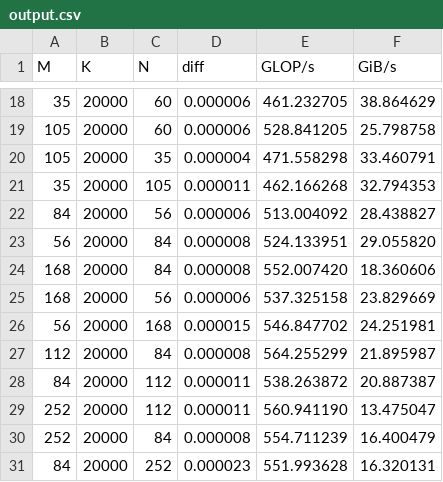
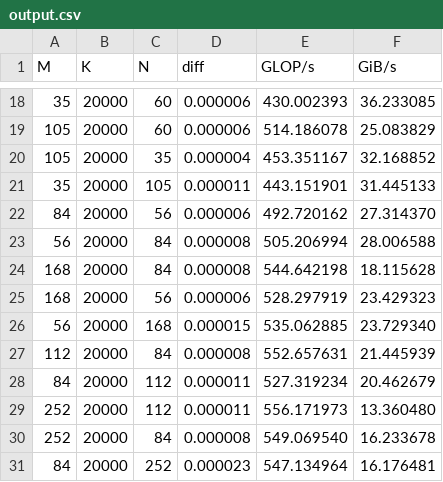
Before and after one commit to FreddieWitherden/libysmm, a CSV file: examples/output.csv, drawn as a sheet; only a part is shown, gaps mark what is left out; the diff covers the shown part only.

```diff
--- a/examples/output.csv
+++ b/examples/output.csv
@@ -18,14 +18,14 @@ M,K,N,diff,GLOP/s,GiB/s
-35,20000,60,0.000006,461.232705,38.864629,
-105,20000,60,0.000006,528.841205,25.798758,
-105,20000,35,0.000004,471.558298,33.460791,
-35,20000,105,0.000011,462.166268,32.794353,
-84,20000,56,0.000006,513.004092,28.438827,
-56,20000,84,0.000008,524.133951,29.055820,
-168,20000,84,0.000008,552.007420,18.360606,
-168,20000,56,0.000006,537.325158,23.829669,
-56,20000,168,0.000015,546.847702,24.251981,
-112,20000,84,0.000008,564.255299,21.895987,
-84,20000,112,0.000011,538.263872,20.887387,
-252,20000,112,0.000011,560.941190,13.475047,
-252,20000,84,0.000008,554.711239,16.400479,
-84,20000,252,0.000023,551.993628,16.320131,
+35,20000,60,0.000006,430.002393,36.233085,
+105,20000,60,0.000006,514.186078,25.083829,
+105,20000,35,0.000004,453.351167,32.168852,
+35,20000,105,0.000011,443.151901,31.445133,
+84,20000,56,0.000006,492.720162,27.314370,
+56,20000,84,0.000008,505.206994,28.006588,
+168,20000,84,0.000008,544.642198,18.115628,
+168,20000,56,0.000006,528.297919,23.429323,
+56,20000,168,0.000015,535.062885,23.729340,
+112,20000,84,0.000008,552.657631,21.445939,
+84,20000,112,0.000011,527.319234,20.462679,
+252,20000,112,0.000011,556.171973,13.360480,
+252,20000,84,0.000008,549.069540,16.233678,
+84,20000,252,0.000023,547.134964,16.176481,
```
Also changed, not shown: 32 edited cells elsewhere in this file, 2 other files.
